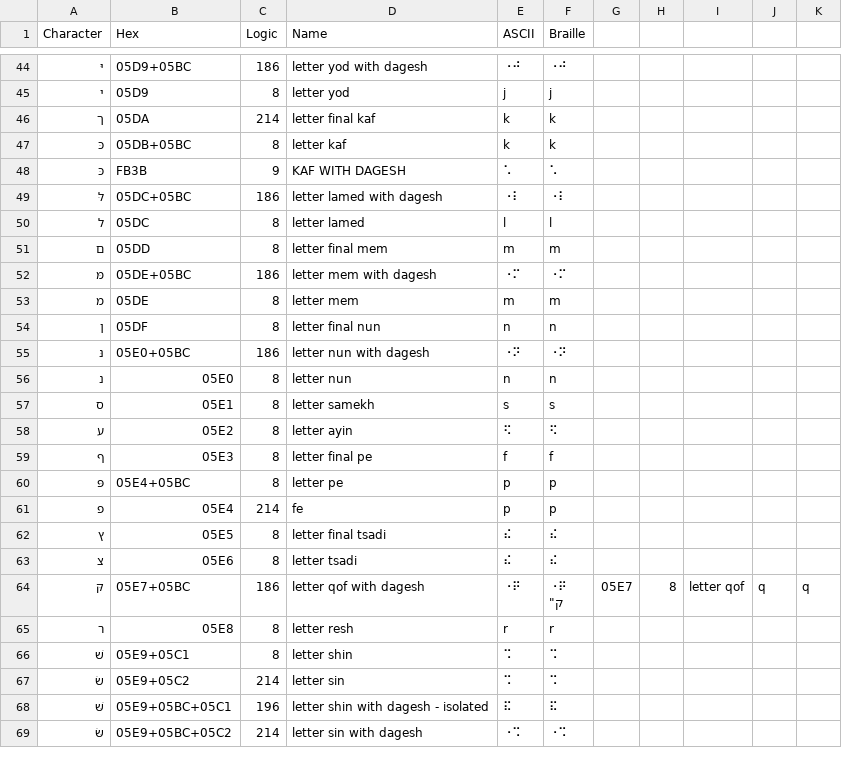
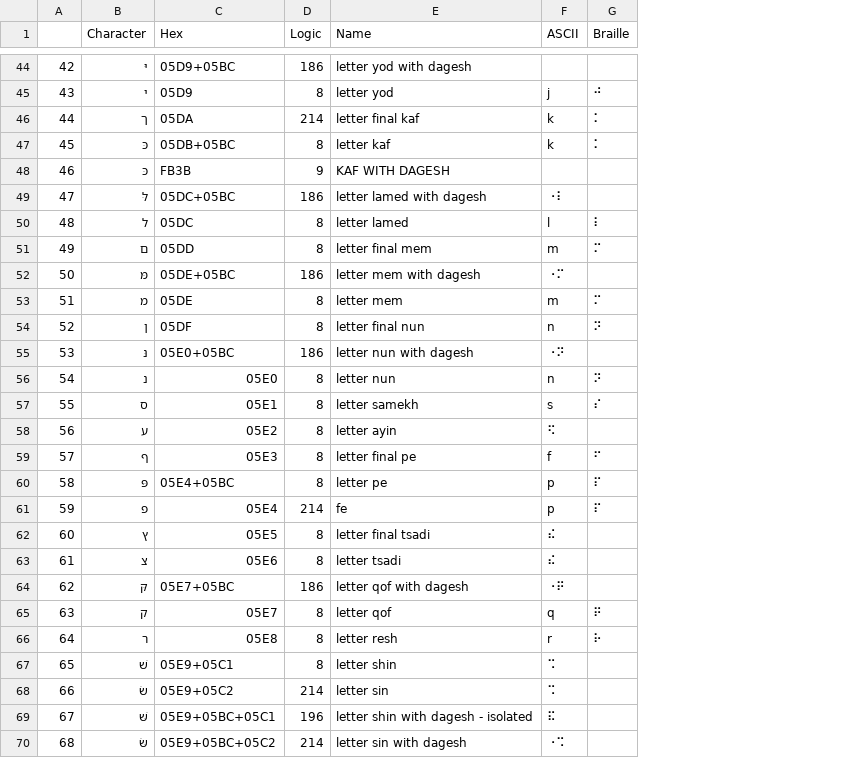
Before and after one commit to yeatersink/Niv-Louie, a CSV file: languages/source/Hebrew.csv, drawn as a sheet; only a part is shown, gaps mark what is left out; removed rows and columns are numbered as before the commit, all else as after; ↵ is a line break in a cell; the diff covers the shown part only; the diff names each change by its address in the sheet, - before the commit and + after, or states it on an @@ line.

Commit message:
Worked to update the braille tables and the processes for creating lib louis tables instantly.

```diff
--- a/languages/source/Hebrew.csv
+++ b/languages/source/Hebrew.csv
+column A, rows 44-64: 42 | 43 | 44 | 45 | 46 | 47 | 48 | 49 | 50 | 51 | 52 | 53 | 54 | 55 | 56 | 57 | 58 | 59 | 60 | 61 | 62; rows 66-70: 64 | 65 | 66 | 67 | 68
-column G, row 64: 05E7
-column H, row 64: 8
-column I, row 64: letter qof
-column J, row 64: q
-column K, row 64: q
-F44 (ASCII): ⠐⠚
+F44 (ASCII): (empty)
-G44 (Braille): ⠐⠚
+G44 (Braille): (empty)
-G45 (Braille): j
+G45 (Braille): ⠚
-G46:G47 (Braille): k
+G46:G47 (Braille): ⠅
-F48 (ASCII): ⠡
+F48 (ASCII): (empty)
-G48 (Braille): ⠡
+G48 (Braille): (empty)
-G49 (Braille): ⠐⠇
+G49 (Braille): (empty)
-G50 (Braille): l
+G50 (Braille): ⠇
-G51 (Braille): m
+G51 (Braille): ⠍
-G52 (Braille): ⠐⠍
+G52 (Braille): (empty)
-G53 (Braille): m
+G53 (Braille): ⠍
-G54 (Braille): n
+G54 (Braille): ⠝
-G55 (Braille): ⠐⠝
+G55 (Braille): (empty)
-G56 (Braille): n
+G56 (Braille): ⠝
-G57 (Braille): s
+G57 (Braille): ⠎
-G58 (Braille): ⠫
+G58 (Braille): (empty)
-G59 (Braille): f
+G59 (Braille): ⠋
-G60:G61 (Braille): p
+G60:G61 (Braille): ⠏
-G62:G63 (Braille): ⠮
+G62:G63 (Braille): (empty)
-G64 (Braille): ⠐⠟ ↵ ק"
+G64 (Braille): (empty)
+row 65: 63 | ק | 05E7 | 8 | letter qof | q | ⠟
-G66 (Braille): r
+G66 (Braille): ⠗
-G67:G68 (Braille): ⠩
+G67:G68 (Braille): (empty)
-G69 (Braille): ⠯
+G69 (Braille): (empty)
-G70 (Braille): ⠐⠩
+G70 (Braille): (empty)
```
Also changed, not shown: 96 edited cells elsewhere in this file, languages/filtered_Hebrew.csv, 3 other files.
